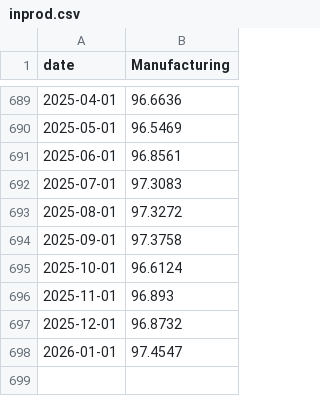
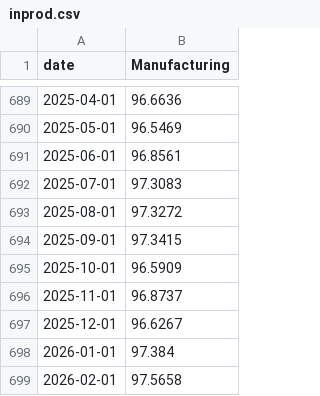
Before and after one commit to bdecon/bdecon.github.io, a CSV file: files/inprod.csv, drawn as a sheet; only a part is shown, gaps mark what is left out.

```diff
--- a/files/inprod.csv
+++ b/files/inprod.csv
@@ -693,6 +693,7 @@ date,Manufacturing
 2025-08-01,97.3272
-2025-09-01,97.3758
-2025-10-01,96.6124
-2025-11-01,96.893
-2025-12-01,96.8732
-2026-01-01,97.4547
+2025-09-01,97.3415
+2025-10-01,96.5909
+2025-11-01,96.8737
+2025-12-01,96.6267
+2026-01-01,97.384
+2026-02-01,97.5658
```
Also changed, not shown: 4 other files.
